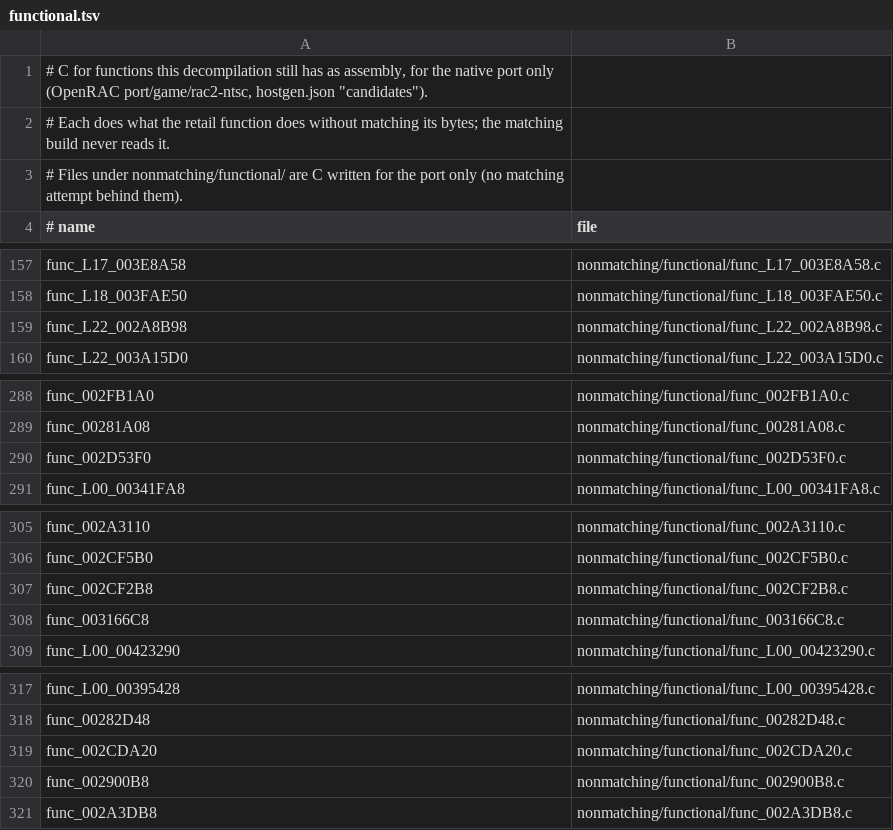
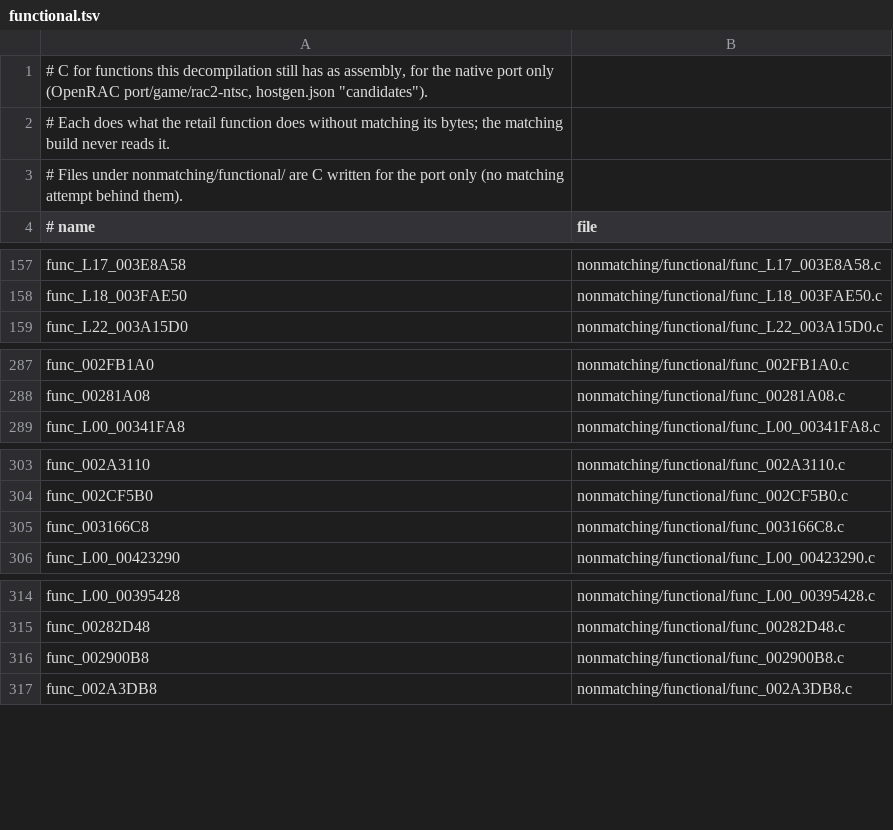
Before and after one commit to OpenRAC/rac2-decomp, a TSV file: nonmatching/functional.tsv, drawn as a sheet; only a part is shown, gaps mark what is left out.

Commit message:
feat(src): match HUD text draws and level initialization
Add five qualified C implementations: the centered text draws
func_002CDA20, func_002CF2B8 and func_002D53F0; Maktar group accumulation
func_L02_003FB000; and shared player initialization func_L22_002A8B98.
Together they replace 876 distinct USA v1.01 code bytes at 92 carrying
placements across the three releases.

Keep the formatter style 64 bits and use the actual signed32 text-address
getter and integer-returning initialization interfaces. Real formatter
calls and the final Maktar report-state store use nonempty one-pass groups,
as in current active RAC1 game C. Ordinary assignments suffice for the
player initializer. Document the measured source precedent and reconcile
the older blocker entry.

Remove superseded matching drafts and four functional-backfill entries.
Retain the unsuccessful node-list, object-state and vector-grid findings,
including the remaining allocation and borrowed-layout constraints.

Validation: all 84 strict linked programs equal retail, with no C fallback;
all 92 intended C placements verified in placed.json; 382 unit tests;
repository checks; progress --check for US, US2 and PAL. Production source
inputs remained unchanged throughout qualification. Progress report and
README bytes are unchanged. Matching verifies the PS2 images; native-port
runtime behavior remains separate.

```diff
--- a/nonmatching/functional.tsv
+++ b/nonmatching/functional.tsv
@@ -158,3 +158,2 @@ func_L17_003E8A58	nonmatching/functional/func_L17_003E8A58.c
 func_L18_003FAE50	nonmatching/functional/func_L18_003FAE50.c
-func_L22_002A8B98	nonmatching/functional/func_L22_002A8B98.c
 func_L22_003A15D0	nonmatching/functional/func_L22_003A15D0.c
@@ -289,3 +288,2 @@ func_002FB1A0	nonmatching/functional/func_002FB1A0.c
 func_00281A08	nonmatching/functional/func_00281A08.c
-func_002D53F0	nonmatching/functional/func_002D53F0.c
 func_L00_00341FA8	nonmatching/functional/func_L00_00341FA8.c
@@ -306,3 +304,2 @@ func_002A3110	nonmatching/functional/func_002A3110.c
 func_002CF5B0	nonmatching/functional/func_002CF5B0.c
-func_002CF2B8	nonmatching/functional/func_002CF2B8.c
 func_003166C8	nonmatching/functional/func_003166C8.c
@@ -318,3 +315,2 @@ func_L00_00395428	nonmatching/functional/func_L00_00395428.c
 func_00282D48	nonmatching/functional/func_00282D48.c
-func_002CDA20	nonmatching/functional/func_002CDA20.c
 func_002900B8	nonmatching/functional/func_002900B8.c
```
Also changed, not shown: 24 other files.
